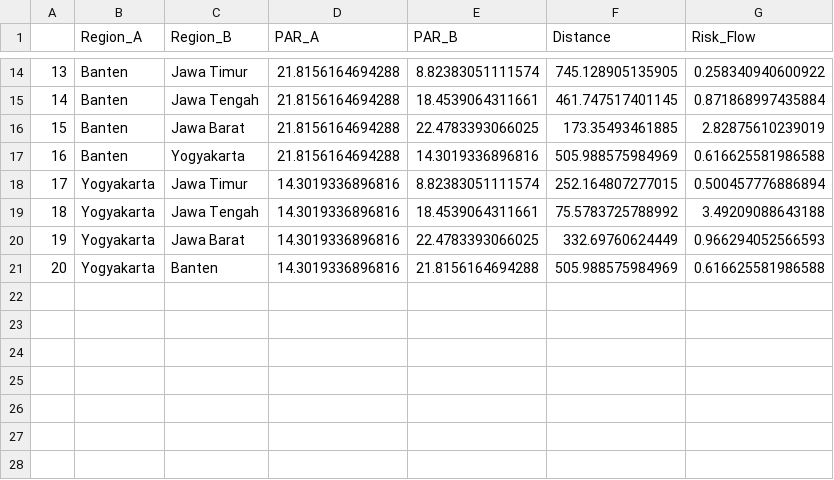
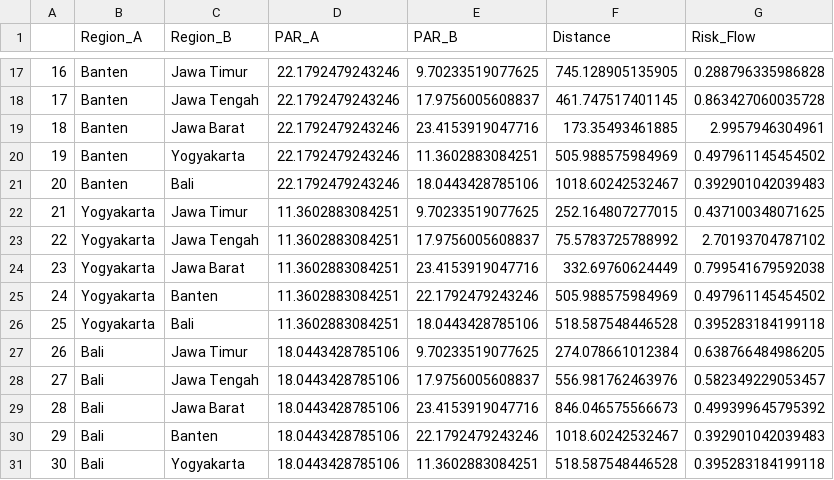
Before and after one commit to renatamuy/eride, a CSV file: results/gravity_model_results.csv, drawn as a sheet; only a part is shown, gaps mark what is left out; addresses are those after the commit; the diff covers the shown part only; the diff names each change by its address in the sheet, - before the commit and + after, or states it on an @@ line.

```diff
--- a/results/gravity_model_results.csv
+++ b/results/gravity_model_results.csv
@@ column A renumbered between rows 7 and 25 @@
-D17:D20 (PAR_A): 21.8156164694288
+D17:D20 (PAR_A): 22.1792479243246
-E17 (PAR_B): 8.82383051111574
+E17 (PAR_B): 9.70233519077625
-G17 (Risk_Flow): 0.258340940600922
+G17 (Risk_Flow): 0.288796335986828
-E18 (PAR_B): 18.4539064311661
+E18 (PAR_B): 17.9756005608837
-G18 (Risk_Flow): 0.871868997435884
+G18 (Risk_Flow): 0.863427060035728
-E19 (PAR_B): 22.4783393066025
+E19 (PAR_B): 23.4153919047716
-G19 (Risk_Flow): 2.82875610239019
+G19 (Risk_Flow): 2.9957946304961
-E20 (PAR_B): 14.3019336896816
+E20 (PAR_B): 11.3602883084251
-G20 (Risk_Flow): 0.616625581986588
+G20 (Risk_Flow): 0.497961145454502
+row 21: 20 | Banten | Bali | 22.1792479243246 | 18.0443428785106 | 1018.60242532467 | 0.392901042039483
-D22:D25 (PAR_A): 14.3019336896816
+D22:D25 (PAR_A): 11.3602883084251
-E22 (PAR_B): 8.82383051111574
+E22 (PAR_B): 9.70233519077625
-G22 (Risk_Flow): 0.500457776886894
+G22 (Risk_Flow): 0.437100348071625
-E23 (PAR_B): 18.4539064311661
+E23 (PAR_B): 17.9756005608837
-G23 (Risk_Flow): 3.49209088643188
+G23 (Risk_Flow): 2.70193704787102
-E24 (PAR_B): 22.4783393066025
+E24 (PAR_B): 23.4153919047716
-G24 (Risk_Flow): 0.966294052566593
+G24 (Risk_Flow): 0.799541679592038
-E25 (PAR_B): 21.8156164694288
+E25 (PAR_B): 22.1792479243246
-G25 (Risk_Flow): 0.616625581986588
+G25 (Risk_Flow): 0.497961145454502
+row 26: 25 | Yogyakarta | Bali | 11.3602883084251 | 18.0443428785106 | 518.587548446528 | 0.395283184199118
+row 27: 26 | Bali | Jawa Timur | 18.0443428785106 | 9.70233519077625 | 274.078661012384 | 0.638766484986205
+row 28: 27 | Bali | Jawa Tengah | 18.0443428785106 | 17.9756005608837 | 556.981762463976 | 0.582349229053457
+row 29: 28 | Bali | Jawa Barat | 18.0443428785106 | 23.4153919047716 | 846.046575566673 | 0.499399645795392
+row 30: 29 | Bali | Banten | 18.0443428785106 | 22.1792479243246 | 1018.60242532467 | 0.392901042039483
+row 31: 30 | Bali | Yogyakarta | 18.0443428785106 | 11.3602883084251 | 518.587548446528 | 0.395283184199118
```
Also changed, not shown: 3 added rows and 36 edited cells elsewhere in this file, results/gravity_model_voronoi_results.csv, 48 other files.
